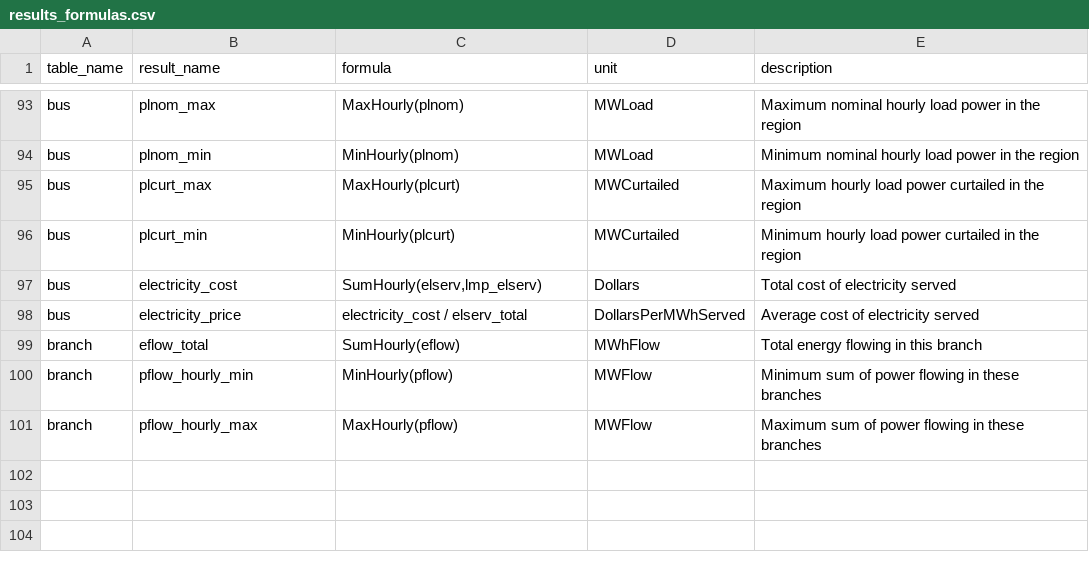
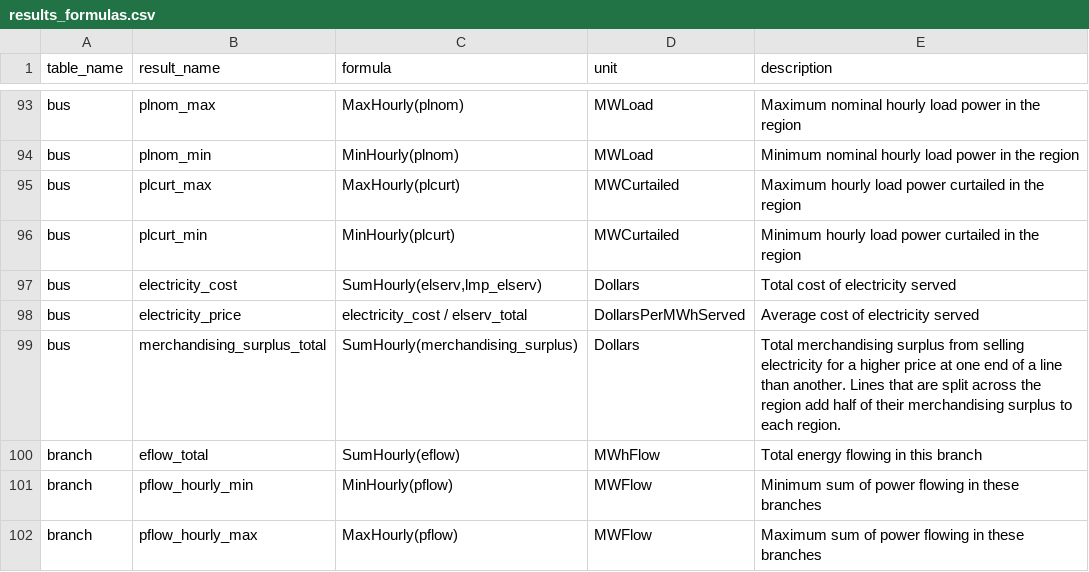
Before and after one commit to e4st-dev/E4ST.jl, a CSV file: src/results/results_formulas.csv, drawn as a sheet; only a part is shown, gaps mark what is left out; the diff names each change by its address in the sheet, - before the commit and + after, or states it on an @@ line.

Commit message:
Add merchandising surplus

```diff
--- a/src/results/results_formulas.csv
+++ b/src/results/results_formulas.csv
+row 99: bus | merchandising_surplus_total | SumHourly(merchandising_surplus) | Dollars | Total merchandising surplus from selling electricity for a higher price at one end of a line than another. Lines that are split across the region add half of their merchandising surplus to each region.
```
Also changed, not shown: 3 other files.
